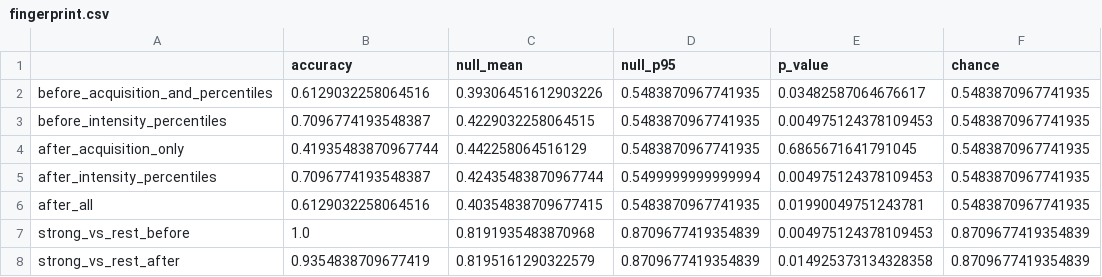
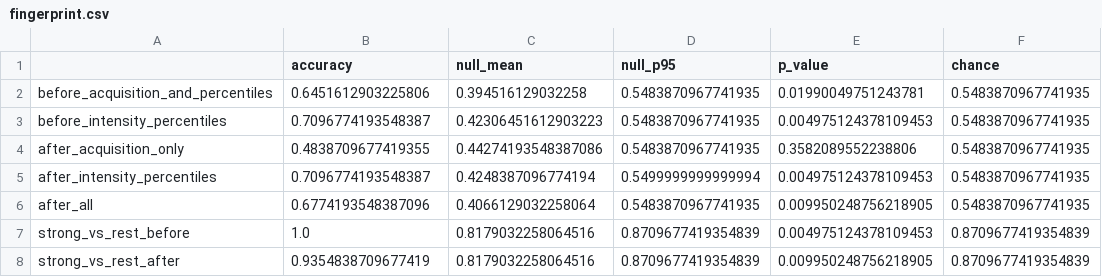
Before and after one commit to jkz22/PMDB, a CSV file: outputs/clean/eval/fingerprint.csv, drawn as a sheet.

```diff
--- a/outputs/clean/eval/fingerprint.csv
+++ b/outputs/clean/eval/fingerprint.csv
@@ -1,8 +1,8 @@
 ,accuracy,null_mean,null_p95,p_value,chance
-before_acquisition_and_percentiles,0.6129032258064516,0.39306451612903226,0.5483870967741935,0.03482587064676617,0.5483870967741935
-before_intensity_percentiles,0.7096774193548387,0.4229032258064515,0.5483870967741935,0.004975124378109453,0.5483870967741935
-after_acquisition_only,0.41935483870967744,0.442258064516129,0.5483870967741935,0.6865671641791045,0.5483870967741935
-after_intensity_percentiles,0.7096774193548387,0.42435483870967744,0.5499999999999994,0.004975124378109453,0.5483870967741935
-after_all,0.6129032258064516,0.40354838709677415,0.5483870967741935,0.01990049751243781,0.5483870967741935
-strong_vs_rest_before,1.0,0.8191935483870968,0.8709677419354839,0.004975124378109453,0.8709677419354839
-strong_vs_rest_after,0.9354838709677419,0.8195161290322579,0.8709677419354839,0.014925373134328358,0.8709677419354839
+before_acquisition_and_percentiles,0.6451612903225806,0.394516129032258,0.5483870967741935,0.01990049751243781,0.5483870967741935
+before_intensity_percentiles,0.7096774193548387,0.42306451612903223,0.5483870967741935,0.004975124378109453,0.5483870967741935
+after_acquisition_only,0.4838709677419355,0.44274193548387086,0.5483870967741935,0.3582089552238806,0.5483870967741935
+after_intensity_percentiles,0.7096774193548387,0.4248387096774194,0.5499999999999994,0.004975124378109453,0.5483870967741935
+after_all,0.6774193548387096,0.4066129032258064,0.5483870967741935,0.009950248756218905,0.5483870967741935
+strong_vs_rest_before,1.0,0.8179032258064516,0.8709677419354839,0.004975124378109453,0.8709677419354839
+strong_vs_rest_after,0.9354838709677419,0.8179032258064516,0.8709677419354839,0.009950248756218905,0.8709677419354839
```
Also changed, not shown: outputs/clean/eval/material.csv, outputs/clean/eval/site_residuals.csv, 45 other files.
